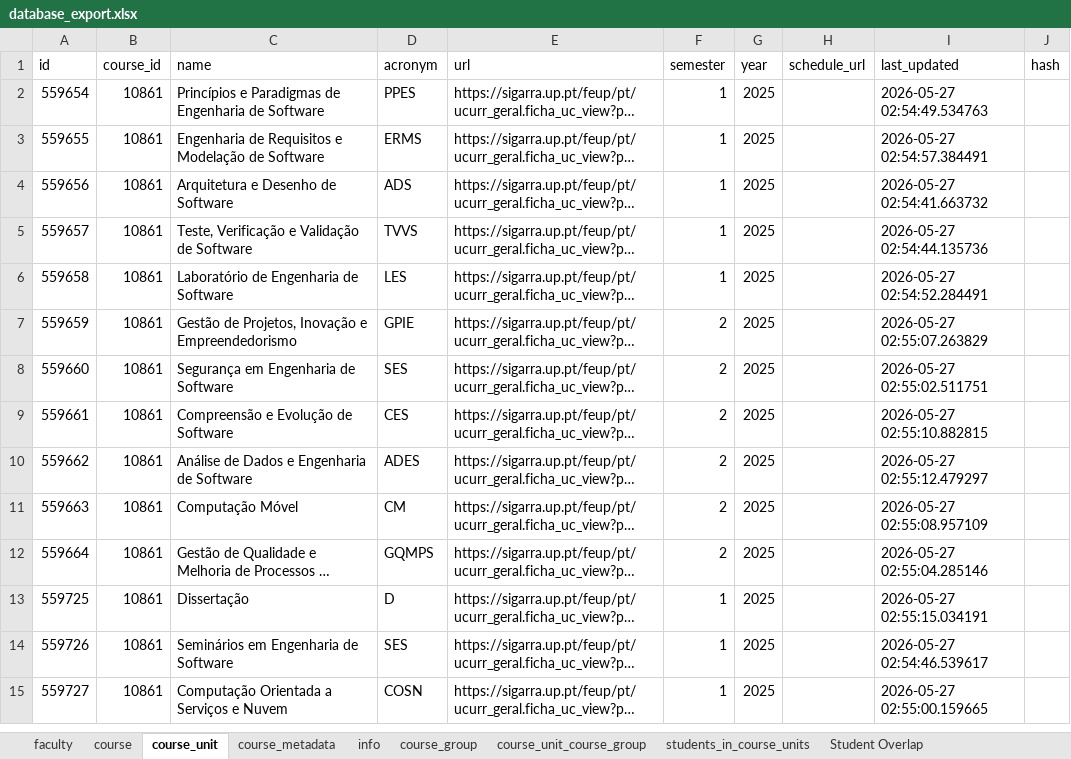
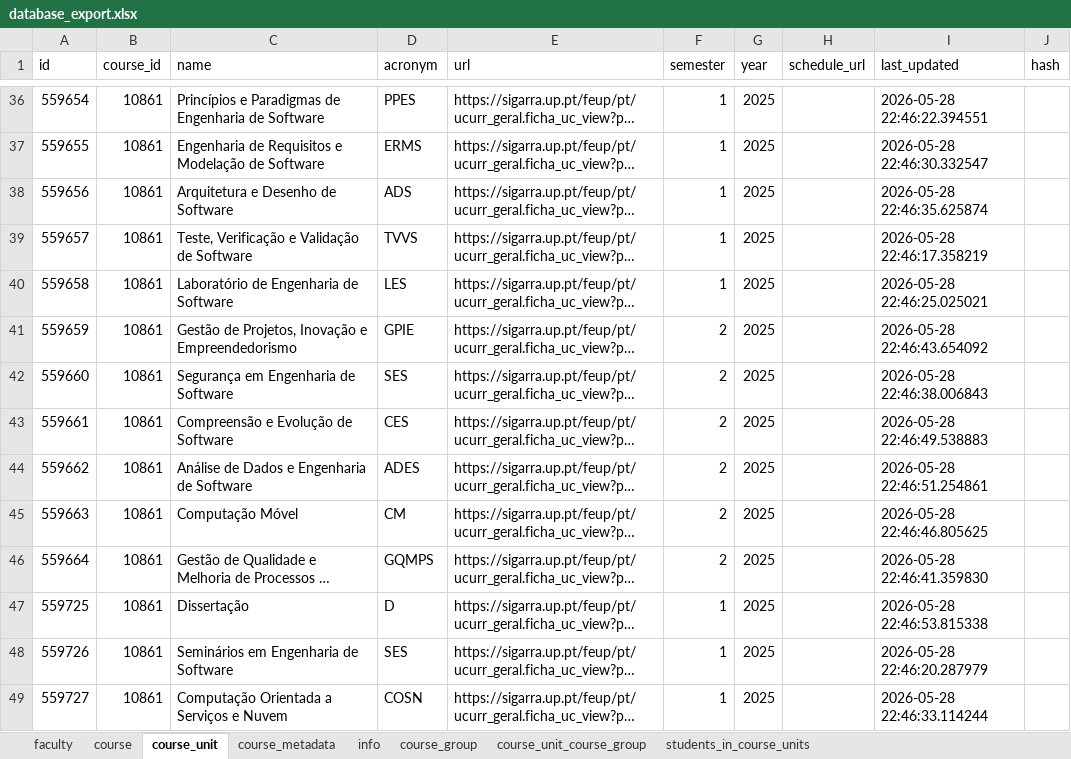
Before and after one commit to gamicmf/uporto-schedule-scrapper_exame_schedule, an Excel workbook: src/scrapper/database/dbs/files_csv/database_export.xlsx, sheet course_unit, drawn as a sheet; only a part is shown, gaps mark what is left out; long unchanged cells end in …; values as stored, in another font and other column widths than the file's, no borders; addresses are those after the commit; the diff covers the shown part only; the diff names each change by its address in the sheet, - before the commit and + after, or states it on an @@ line.

```diff
--- a/src/scrapper/database/dbs/files_csv/database_export.xlsx (sheet course_unit)
+++ b/src/scrapper/database/dbs/files_csv/database_export.xlsx (sheet course_unit)
-sheet tab: Student Overlap
-I36 (last_updated): 2026-05-27 02:54:49.534763
+I36 (last_updated): 2026-05-28 22:46:22.394551
-I37 (last_updated): 2026-05-27 02:54:57.384491
+I37 (last_updated): 2026-05-28 22:46:30.332547
-I38 (last_updated): 2026-05-27 02:54:41.663732
+I38 (last_updated): 2026-05-28 22:46:35.625874
-I39 (last_updated): 2026-05-27 02:54:44.135736
+I39 (last_updated): 2026-05-28 22:46:17.358219
-I40 (last_updated): 2026-05-27 02:54:52.284491
+I40 (last_updated): 2026-05-28 22:46:25.025021
-I41 (last_updated): 2026-05-27 02:55:07.263829
+I41 (last_updated): 2026-05-28 22:46:43.654092
-I42 (last_updated): 2026-05-27 02:55:02.511751
+I42 (last_updated): 2026-05-28 22:46:38.006843
-I43 (last_updated): 2026-05-27 02:55:10.882815
+I43 (last_updated): 2026-05-28 22:46:49.538883
-I44 (last_updated): 2026-05-27 02:55:12.479297
+I44 (last_updated): 2026-05-28 22:46:51.254861
-I45 (last_updated): 2026-05-27 02:55:08.957109
+I45 (last_updated): 2026-05-28 22:46:46.805625
-I46 (last_updated): 2026-05-27 02:55:04.285146
+I46 (last_updated): 2026-05-28 22:46:41.359830
-I47 (last_updated): 2026-05-27 02:55:15.034191
+I47 (last_updated): 2026-05-28 22:46:53.815338
-I48 (last_updated): 2026-05-27 02:54:46.539617
+I48 (last_updated): 2026-05-28 22:46:20.287979
-I49 (last_updated): 2026-05-27 02:55:00.159665
+I49 (last_updated): 2026-05-28 22:46:33.114244
```
Also changed, not shown: 154 added rows and 1 edited cell elsewhere in this sheet, sheet students_in_course_units, sheet course_metadata, sheet course_unit_course_group, sheet course_group, sheet course, sheet info, 1 more sheet, 5 other files.
